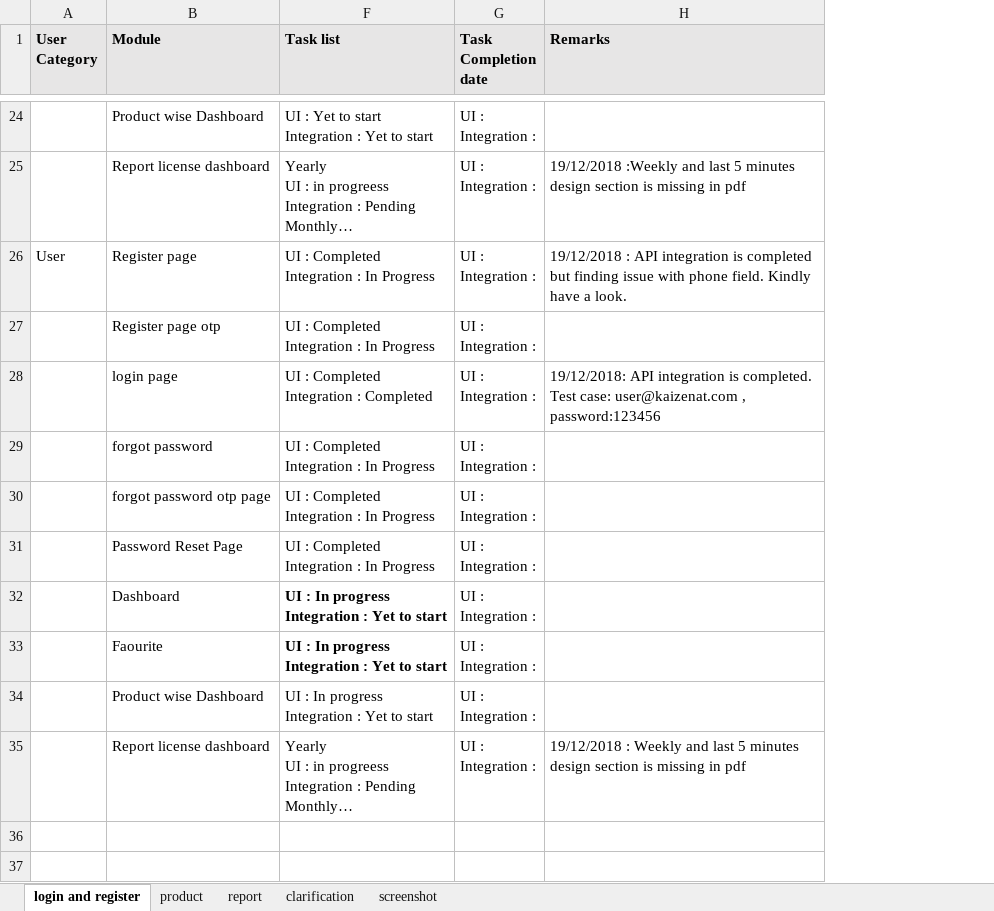
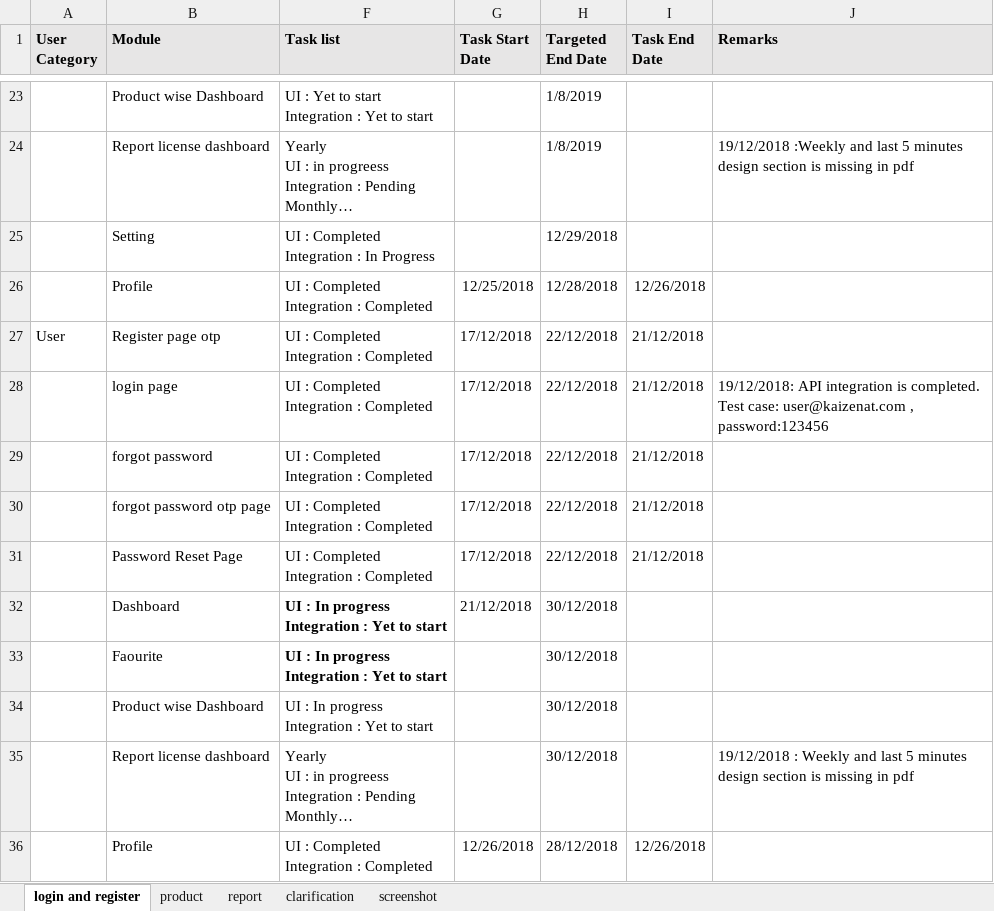
Before and after one commit to mehernayan/Lupa, an Excel workbook: assets/wankey_UI_Task_list_detail.xlsx, sheet login and register, drawn as a sheet; only a part is shown, gaps mark what is left out; long unchanged cells end in …; values as stored, in another font and other column widths than the file's, no borders; removed rows and columns are numbered as before the commit, all else as after; ↵ is a line break in a cell; the diff covers the shown part only; the diff names each change by its address in the sheet, - before the commit and + after, or states it on an @@ line.

```diff
--- a/assets/wankey_UI_Task_list_detail.xlsx (sheet login and register)
+++ b/assets/wankey_UI_Task_list_detail.xlsx (sheet login and register)
-column G (Task Completion date), rows 24-26: all UI : ↵ Integration :; rows 28-35: all UI : ↵ Integration :
+column G (Task Start Date), rows 27-32: 17/12/2018 | 17/12/2018 | 17/12/2018 | 17/12/2018 | 17/12/2018 | 21/12/2018
+column H (Targeted End Date), rows 23-24: 1/8/2019 | 1/8/2019; rows 27-35: 22/12/2018 | 22/12/2018 | 22/12/2018 | 22/12/2018 | 22/12/2018 | 30/12/2018 | 30/12/2018 | 30/12/2018 | 30/12/2018
+column I (Task End Date), rows 27-31: all 21/12/2018
+row 25:  | Setting | UI : Completed ↵ Integration : In Progress |  | 12/29/2018
+row 26:  | Profile | UI : Completed ↵ Integration : Completed | 12/25/2018 | 12/28/2018 | 12/26/2018
-B27 (Module): Register page
+B27 (Module): Register page otp
-F27 (Task list): UI : Completed ↵ Integration : In Progress
+F27 (Task list): UI : Completed ↵ Integration : Completed
-J27 (Remarks): 19/12/2018 : API integration is completed but finding issue with phone field. Kindly have a look.
+J27 (Remarks): (empty)
-row 27:  | Register page otp | UI : Completed ↵ Integration : In Progress | UI : ↵ Integration :
-F29:F31 (Task list): UI : Completed ↵ Integration : In Progress
+F29:F31 (Task list): UI : Completed ↵ Integration : Completed
+row 36:  | Profile | UI : Completed ↵ Integration : Completed | 12/26/2018 | 28/12/2018 | 12/26/2018
```
Also changed, not shown: 1 removed row, 12 edited cells and cell formats elsewhere in this sheet, hidden cells.
